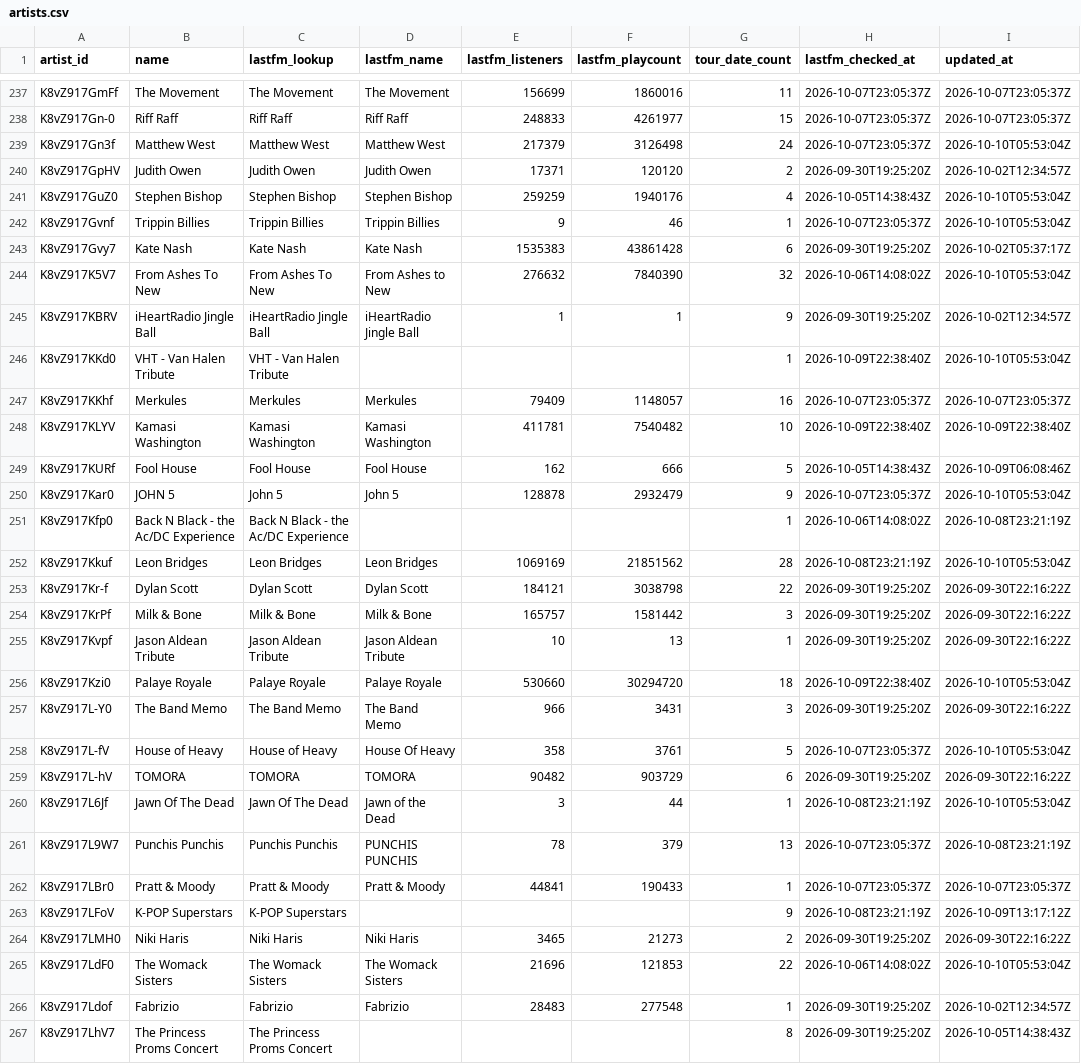
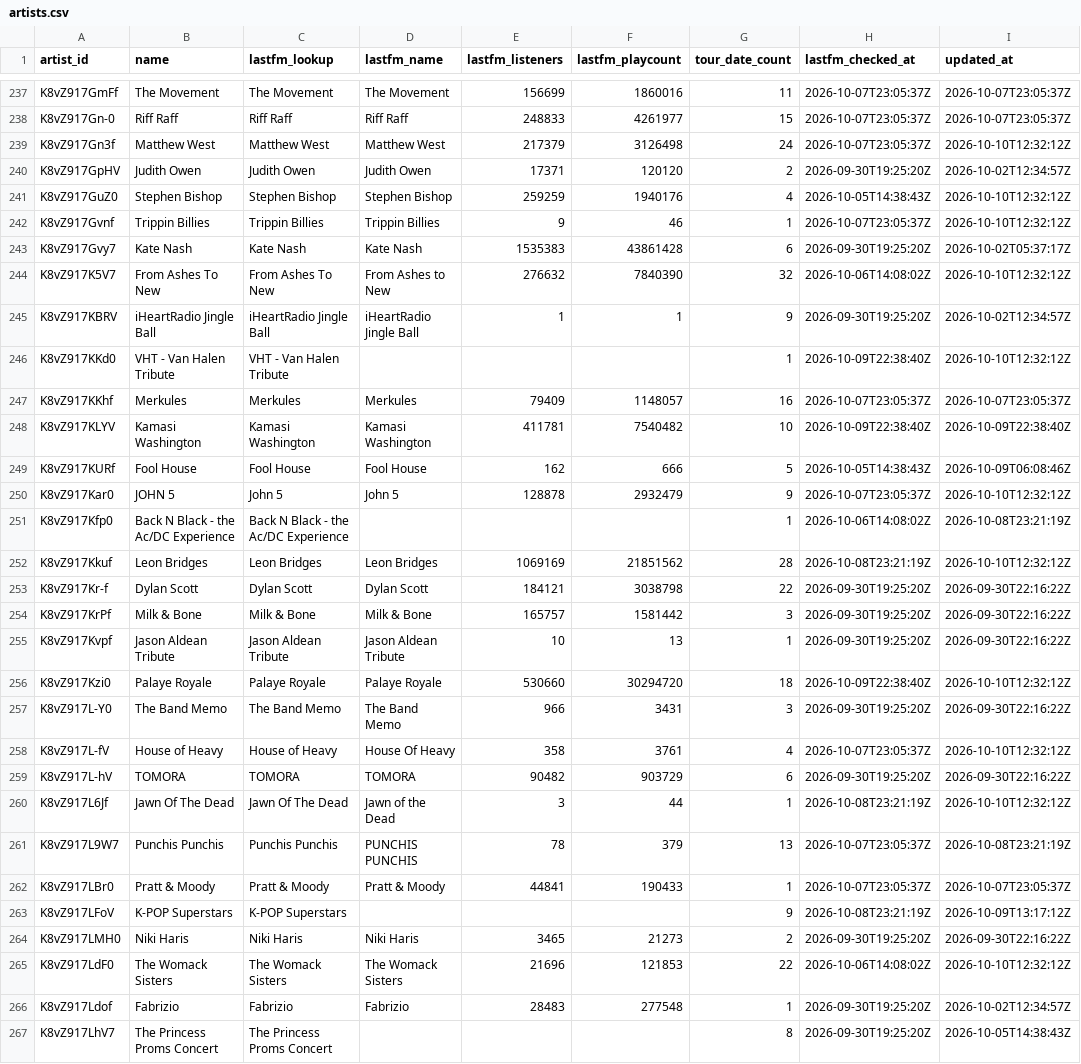
Before and after one commit to TylerWichman/presalewatch, a CSV file: db/artists.csv, drawn as a sheet; only a part is shown, gaps mark what is left out; the diff covers the shown part only.

```diff
--- a/db/artists.csv
+++ b/db/artists.csv
@@ -238,10 +238,10 @@ K8vZ917GmFf,The Movement,The Movement,The Movement,156699,1860016,11,2026-10-07T
 K8vZ917Gn-0,Riff Raff,Riff Raff,Riff Raff,248833,4261977,15,2026-10-07T23:05:37Z,2026-10-07T23:05:37Z
-K8vZ917Gn3f,Matthew West,Matthew West,Matthew West,217379,3126498,24,2026-10-07T23:05:37Z,2026-10-10T05:53:04Z
+K8vZ917Gn3f,Matthew West,Matthew West,Matthew West,217379,3126498,24,2026-10-07T23:05:37Z,2026-10-10T12:32:12Z
 K8vZ917GpHV,Judith Owen,Judith Owen,Judith Owen,17371,120120,2,2026-09-30T19:25:20Z,2026-10-02T12:34:57Z
-K8vZ917GuZ0,Stephen Bishop,Stephen Bishop,Stephen Bishop,259259,1940176,4,2026-10-05T14:38:43Z,2026-10-10T05:53:04Z
-K8vZ917Gvnf,Trippin Billies,Trippin Billies,Trippin Billies,9,46,1,2026-10-07T23:05:37Z,2026-10-10T05:53:04Z
+K8vZ917GuZ0,Stephen Bishop,Stephen Bishop,Stephen Bishop,259259,1940176,4,2026-10-05T14:38:43Z,2026-10-10T12:32:12Z
+K8vZ917Gvnf,Trippin Billies,Trippin Billies,Trippin Billies,9,46,1,2026-10-07T23:05:37Z,2026-10-10T12:32:12Z
 K8vZ917Gvy7,Kate Nash,Kate Nash,Kate Nash,1535383,43861428,6,2026-09-30T19:25:20Z,2026-10-02T05:37:17Z
-K8vZ917K5V7,From Ashes To New,From Ashes To New,From Ashes to New,276632,7840390,32,2026-10-06T14:08:02Z,2026-10-10T05:53:04Z
+K8vZ917K5V7,From Ashes To New,From Ashes To New,From Ashes to New,276632,7840390,32,2026-10-06T14:08:02Z,2026-10-10T12:32:12Z
 K8vZ917KBRV,iHeartRadio Jingle Ball,iHeartRadio Jingle Ball,iHeartRadio Jingle Ball,1,1,9,2026-09-30T19:25:20Z,2026-10-02T12:34:57Z
-K8vZ917KKd0,VHT - Van Halen Tribute,VHT - Van Halen Tribute,,,,1,2026-10-09T22:38:40Z,2026-10-10T05:53:04Z
+K8vZ917KKd0,VHT - Van Halen Tribute,VHT - Van Halen Tribute,,,,1,2026-10-09T22:38:40Z,2026-10-10T12:32:12Z
 K8vZ917KKhf,Merkules,Merkules,Merkules,79409,1148057,16,2026-10-07T23:05:37Z,2026-10-07T23:05:37Z
@@ -249,5 +249,5 @@ K8vZ917KLYV,Kamasi Washington,Kamasi Washington,Kamasi Washington,411781,7540482
 K8vZ917KURf,Fool House,Fool House,Fool House,162,666,5,2026-10-05T14:38:43Z,2026-10-09T06:08:46Z
-K8vZ917Kar0,JOHN 5,John 5,John 5,128878,2932479,9,2026-10-07T23:05:37Z,2026-10-10T05:53:04Z
+K8vZ917Kar0,JOHN 5,John 5,John 5,128878,2932479,9,2026-10-07T23:05:37Z,2026-10-10T12:32:12Z
 K8vZ917Kfp0,Back N Black - the Ac/DC Experience,Back N Black - the Ac/DC Experience,,,,1,2026-10-06T14:08:02Z,2026-10-08T23:21:19Z
-K8vZ917Kkuf,Leon Bridges,Leon Bridges,Leon Bridges,1069169,21851562,28,2026-10-08T23:21:19Z,2026-10-10T05:53:04Z
+K8vZ917Kkuf,Leon Bridges,Leon Bridges,Leon Bridges,1069169,21851562,28,2026-10-08T23:21:19Z,2026-10-10T12:32:12Z
 K8vZ917Kr-f,Dylan Scott,Dylan Scott,Dylan Scott,184121,3038798,22,2026-09-30T19:25:20Z,2026-09-30T22:16:22Z
@@ -255,7 +255,7 @@ K8vZ917KrPf,Milk & Bone,Milk & Bone,Milk & Bone,165757,1581442,3,2026-09-30T19:2
 K8vZ917Kvpf,Jason Aldean Tribute,Jason Aldean Tribute,Jason Aldean Tribute,10,13,1,2026-09-30T19:25:20Z,2026-09-30T22:16:22Z
-K8vZ917Kzi0,Palaye Royale,Palaye Royale,Palaye Royale,530660,30294720,18,2026-10-09T22:38:40Z,2026-10-10T05:53:04Z
+K8vZ917Kzi0,Palaye Royale,Palaye Royale,Palaye Royale,530660,30294720,18,2026-10-09T22:38:40Z,2026-10-10T12:32:12Z
 K8vZ917L-Y0,The Band Memo,The Band Memo,The Band Memo,966,3431,3,2026-09-30T19:25:20Z,2026-09-30T22:16:22Z
-K8vZ917L-fV,House of Heavy,House of Heavy,House Of Heavy,358,3761,5,2026-10-07T23:05:37Z,2026-10-10T05:53:04Z
+K8vZ917L-fV,House of Heavy,House of Heavy,House Of Heavy,358,3761,4,2026-10-07T23:05:37Z,2026-10-10T12:32:12Z
 K8vZ917L-hV,TOMORA,TOMORA,TOMORA,90482,903729,6,2026-09-30T19:25:20Z,2026-09-30T22:16:22Z
-K8vZ917L6Jf,Jawn Of The Dead,Jawn Of The Dead,Jawn of the Dead,3,44,1,2026-10-08T23:21:19Z,2026-10-10T05:53:04Z
+K8vZ917L6Jf,Jawn Of The Dead,Jawn Of The Dead,Jawn of the Dead,3,44,1,2026-10-08T23:21:19Z,2026-10-10T12:32:12Z
 K8vZ917L9W7,Punchis Punchis,Punchis Punchis,PUNCHIS PUNCHIS,78,379,13,2026-10-07T23:05:37Z,2026-10-08T23:21:19Z
@@ -264,3 +264,3 @@ K8vZ917LFoV,K-POP Superstars,K-POP Superstars,,,,9,2026-10-08T23:21:19Z,2026-10-
 K8vZ917LMH0,Niki Haris,Niki Haris,Niki Haris,3465,21273,2,2026-09-30T19:25:20Z,2026-09-30T22:16:22Z
-K8vZ917LdF0,The Womack Sisters,The Womack Sisters,The Womack Sisters,21696,121853,22,2026-10-06T14:08:02Z,2026-10-10T05:53:04Z
+K8vZ917LdF0,The Womack Sisters,The Womack Sisters,The Womack Sisters,21696,121853,22,2026-10-06T14:08:02Z,2026-10-10T12:32:12Z
 K8vZ917Ldof,Fabrizio,Fabrizio,Fabrizio,28483,277548,1,2026-09-30T19:25:20Z,2026-10-02T12:34:57Z
```
Also changed, not shown: 93 edited cells elsewhere in this file, db/events.csv, db/predictions.csv, 2 other files.
